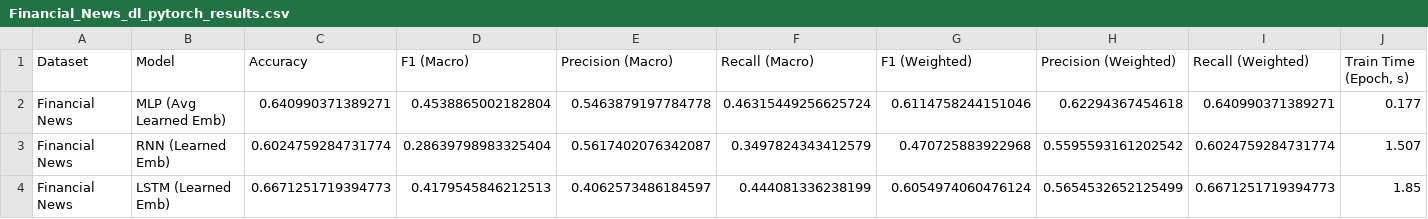
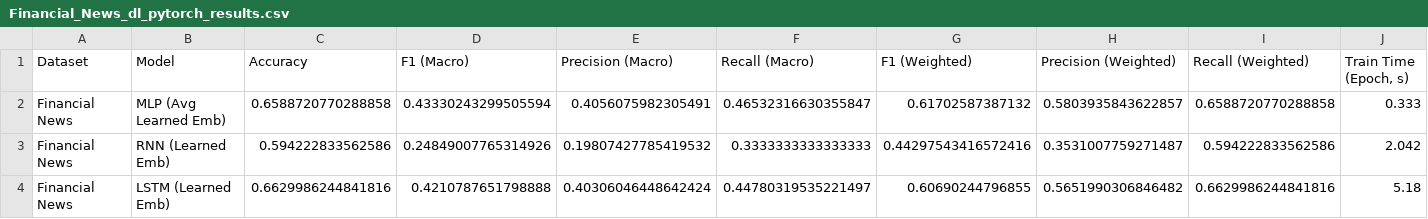
Before and after one commit to chienlax/Mkt_SentimentAnalysis, a CSV file: result/financial_news/Financial_News_dl_pytorch_results.csv, drawn as a sheet; only a part is shown; the diff covers the shown part only; the diff names each change by its address in the sheet, - before the commit and + after, or states it on an @@ line.

```diff
--- a/result/financial_news/Financial_News_dl_pytorch_results.csv
+++ b/result/financial_news/Financial_News_dl_pytorch_results.csv
-C2 (Accuracy): 0.640990371389271
+C2 (Accuracy): 0.6588720770288858
-D2 (F1 (Macro)): 0.4538865002182804
+D2 (F1 (Macro)): 0.43330243299505594
-E2 (Precision (Macro)): 0.5463879197784778
+E2 (Precision (Macro)): 0.4056075982305491
-F2 (Recall (Macro)): 0.46315449256625724
+F2 (Recall (Macro)): 0.46532316630355847
-G2 (F1 (Weighted)): 0.6114758244151046
+G2 (F1 (Weighted)): 0.61702587387132
-H2 (Precision (Weighted)): 0.62294367454618
+H2 (Precision (Weighted)): 0.5803935843622857
-I2 (Recall (Weighted)): 0.640990371389271
+I2 (Recall (Weighted)): 0.6588720770288858
-J2 (Train Time (Epoch, s)): 0.177
+J2 (Train Time (Epoch, s)): 0.333
-C3 (Accuracy): 0.6024759284731774
+C3 (Accuracy): 0.594222833562586
-D3 (F1 (Macro)): 0.28639798983325404
+D3 (F1 (Macro)): 0.24849007765314926
-E3 (Precision (Macro)): 0.5617402076342087
+E3 (Precision (Macro)): 0.19807427785419532
-F3 (Recall (Macro)): 0.3497824343412579
+F3 (Recall (Macro)): 0.3333333333333333
-G3 (F1 (Weighted)): 0.470725883922968
+G3 (F1 (Weighted)): 0.44297543416572416
-H3 (Precision (Weighted)): 0.5595593161202542
+H3 (Precision (Weighted)): 0.3531007759271487
-I3 (Recall (Weighted)): 0.6024759284731774
+I3 (Recall (Weighted)): 0.594222833562586
-J3 (Train Time (Epoch, s)): 1.507
+J3 (Train Time (Epoch, s)): 2.042
-C4 (Accuracy): 0.6671251719394773
+C4 (Accuracy): 0.6629986244841816
-D4 (F1 (Macro)): 0.4179545846212513
+D4 (F1 (Macro)): 0.4210787651798888
-E4 (Precision (Macro)): 0.4062573486184597
+E4 (Precision (Macro)): 0.40306046448642424
-F4 (Recall (Macro)): 0.444081336238199
+F4 (Recall (Macro)): 0.44780319535221497
-G4 (F1 (Weighted)): 0.6054974060476124
+G4 (F1 (Weighted)): 0.60690244796855
-H4 (Precision (Weighted)): 0.5654532652125499
+H4 (Precision (Weighted)): 0.5651990306846482
-I4 (Recall (Weighted)): 0.6671251719394773
+I4 (Recall (Weighted)): 0.6629986244841816
-J4 (Train Time (Epoch, s)): 1.85
+J4 (Train Time (Epoch, s)): 5.18
```
Also changed, not shown: 66 edited cells elsewhere in this file, result/combined_dl_pytorch_results.csv, 13 other files.
